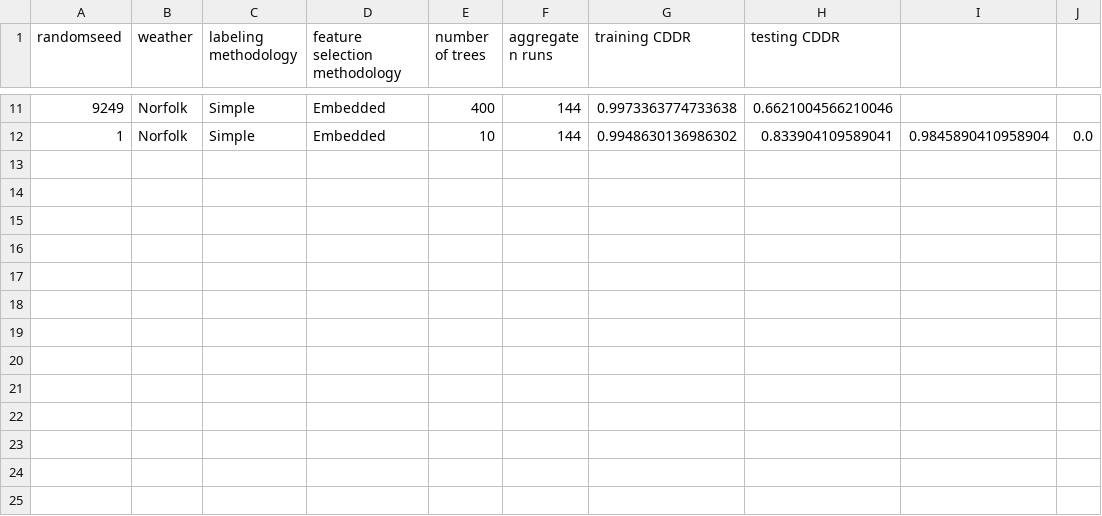
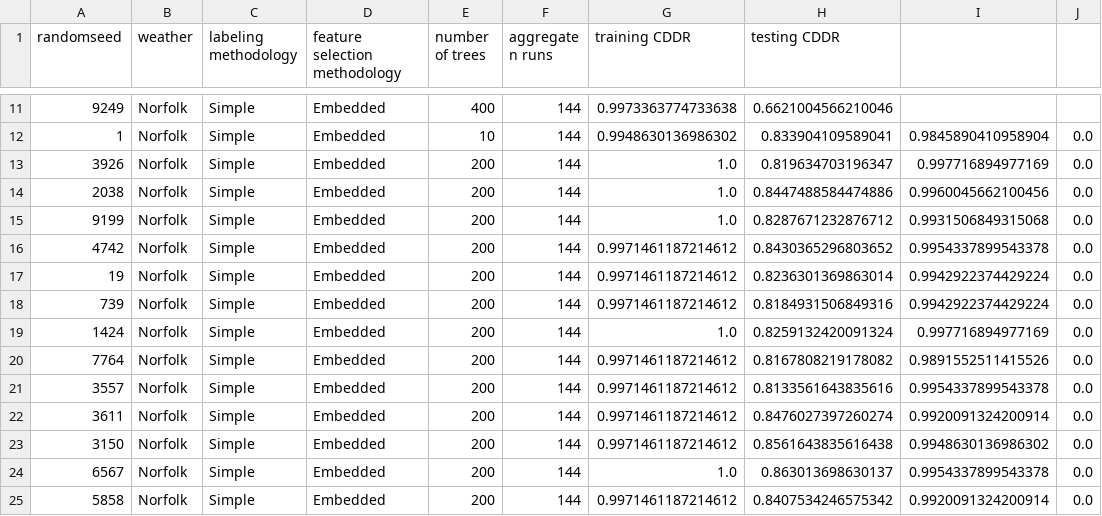
Before and after one commit to JanghyunJK/FDD_RF_Repo, a CSV file: run/results/log.csv, drawn as a sheet; only a part is shown, gaps mark what is left out; the diff names each change by its address in the sheet, - before the commit and + after, or states it on an @@ line.

```diff
--- a/run/results/log.csv
+++ b/run/results/log.csv
+row 13: 3926 | Norfolk | Simple | Embedded | 200 | 144 | 1.0 | 0.819634703196347 | 0.997716894977169 | 0.0
+row 14: 2038 | Norfolk | Simple | Embedded | 200 | 144 | 1.0 | 0.8447488584474886 | 0.9960045662100456 | 0.0
+row 15: 9199 | Norfolk | Simple | Embedded | 200 | 144 | 1.0 | 0.8287671232876712 | 0.9931506849315068 | 0.0
+row 16: 4742 | Norfolk | Simple | Embedded | 200 | 144 | 0.9971461187214612 | 0.8430365296803652 | 0.9954337899543378 | 0.0
+row 17: 19 | Norfolk | Simple | Embedded | 200 | 144 | 0.9971461187214612 | 0.8236301369863014 | 0.9942922374429224 | 0.0
+row 18: 739 | Norfolk | Simple | Embedded | 200 | 144 | 0.9971461187214612 | 0.8184931506849316 | 0.9942922374429224 | 0.0
+row 19: 1424 | Norfolk | Simple | Embedded | 200 | 144 | 1.0 | 0.8259132420091324 | 0.997716894977169 | 0.0
+row 20: 7764 | Norfolk | Simple | Embedded | 200 | 144 | 0.9971461187214612 | 0.8167808219178082 | 0.9891552511415526 | 0.0
+row 21: 3557 | Norfolk | Simple | Embedded | 200 | 144 | 0.9971461187214612 | 0.8133561643835616 | 0.9954337899543378 | 0.0
+row 22: 3611 | Norfolk | Simple | Embedded | 200 | 144 | 0.9971461187214612 | 0.8476027397260274 | 0.9920091324200914 | 0.0
+row 23: 3150 | Norfolk | Simple | Embedded | 200 | 144 | 0.9971461187214612 | 0.8561643835616438 | 0.9948630136986302 | 0.0
+row 24: 6567 | Norfolk | Simple | Embedded | 200 | 144 | 1.0 | 0.863013698630137 | 0.9954337899543378 | 0.0
+row 25: 5858 | Norfolk | Simple | Embedded | 200 | 144 | 0.9971461187214612 | 0.8407534246575342 | 0.9920091324200914 | 0.0
```
Also changed, not shown: 2 other files.
